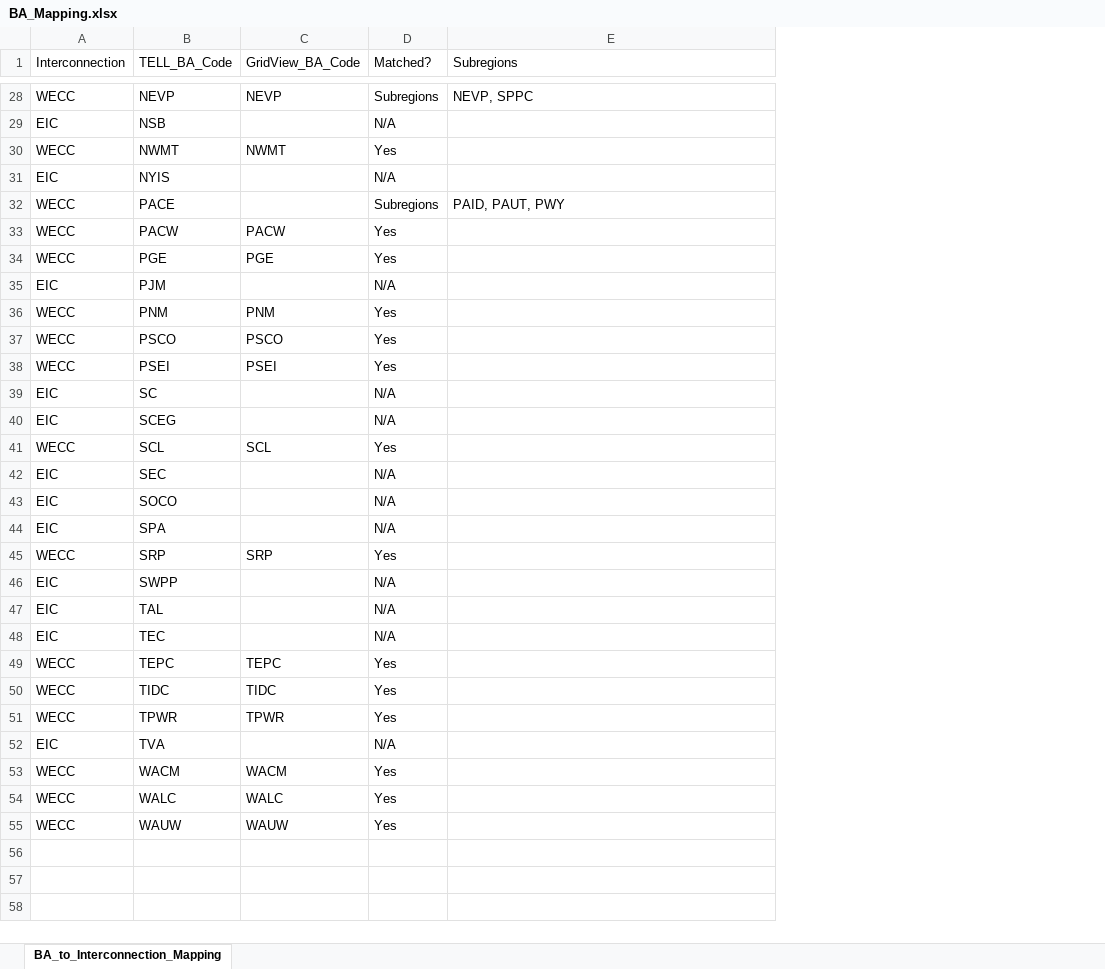
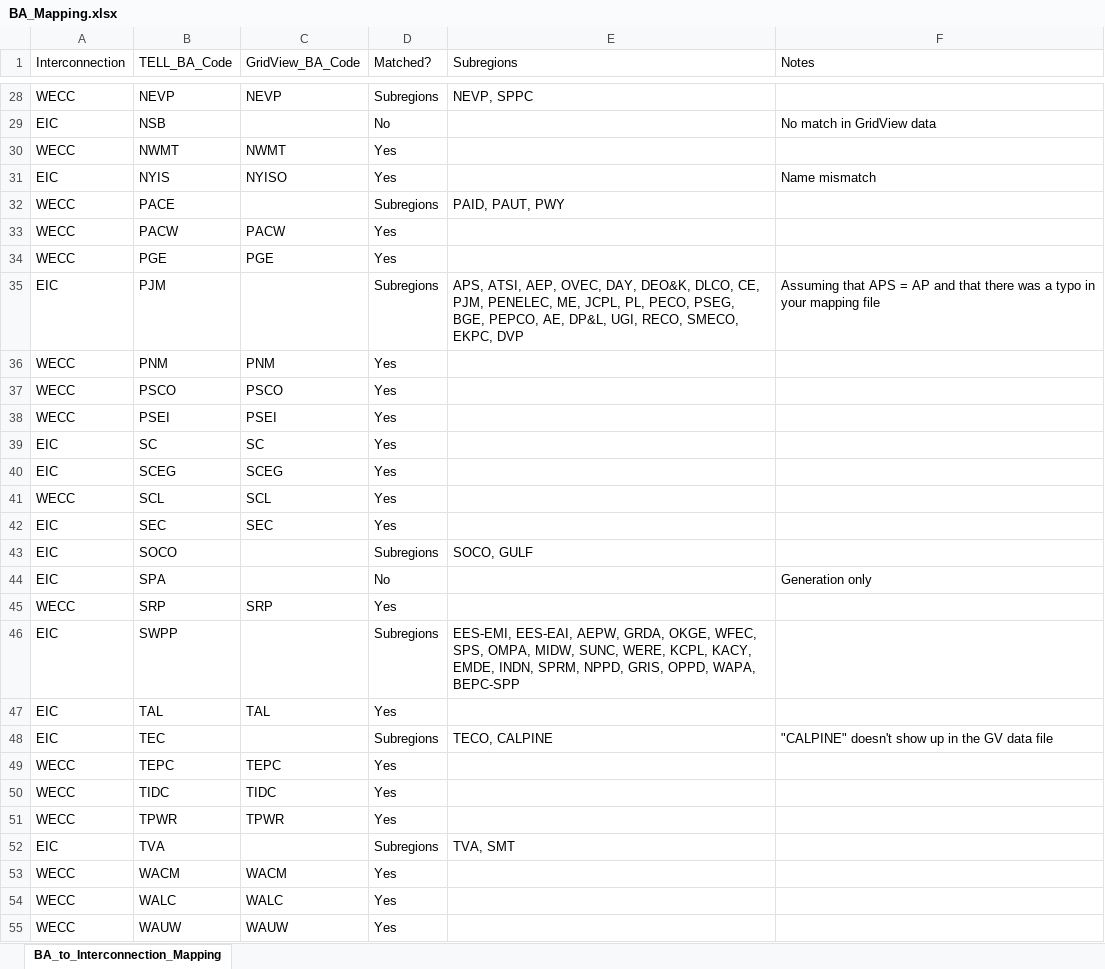
Before and after one commit to cdburley/ntp_heat_wave_loads, an Excel workbook: data/BA_Mapping.xlsx, sheet BA_to_Interconnection_Mapping, drawn as a sheet; only a part is shown, gaps mark what is left out; values as stored, in another font and other column widths than the file's, no cell formats; the diff covers the shown part only; the diff names each change by its address in the sheet, - before the commit and + after, or states it on an @@ line.

```diff
--- a/data/BA_Mapping.xlsx (sheet BA_to_Interconnection_Mapping)
+++ b/data/BA_Mapping.xlsx (sheet BA_to_Interconnection_Mapping)
+column F (Notes), rows 29-48: No match in GridView data |  | Name mismatch |  |  |  | Assuming that APS = AP and that there was a typo in your mapping file |  |  |  |  |  |  |  |  | Generation only |  |  |  | "CALPINE" doesn't show up in the GV data file
-D29 (Matched?): N/A
+D29 (Matched?): No
-C31 (GridView_BA_Code): (empty)
+C31 (GridView_BA_Code): NYISO
-D31 (Matched?): N/A
+D31 (Matched?): Yes
-D35 (Matched?): N/A
+D35 (Matched?): Subregions
-E35 (Subregions): (empty)
+E35 (Subregions): APS, ATSI, AEP, OVEC, DAY, DEO&K, DLCO, CE, PJM, PENELEC, ME, JCPL, PL, PECO, PSEG, BGE, PEPCO, AE, DP&L, UGI, RECO, SMECO, EKPC, DVP
-C39 (GridView_BA_Code): (empty)
+C39 (GridView_BA_Code): SC
-D39:D40 (Matched?): N/A
+D39:D40 (Matched?): Yes
-C40 (GridView_BA_Code): (empty)
+C40 (GridView_BA_Code): SCEG
-C42 (GridView_BA_Code): (empty)
+C42 (GridView_BA_Code): SEC
-D42 (Matched?): N/A
+D42 (Matched?): Yes
-D43 (Matched?): N/A
+D43 (Matched?): Subregions
-E43 (Subregions): (empty)
+E43 (Subregions): SOCO, GULF
-D44 (Matched?): N/A
+D44 (Matched?): No
-D46 (Matched?): N/A
+D46 (Matched?): Subregions
-E46 (Subregions): (empty)
+E46 (Subregions): EES-EMI, EES-EAI, AEPW, GRDA, OKGE, WFEC, SPS, OMPA, MIDW, SUNC, WERE, KCPL, KACY, EMDE, INDN, SPRM, NPPD, GRIS, OPPD, WAPA, BEPC-SPP
-C47 (GridView_BA_Code): (empty)
+C47 (GridView_BA_Code): TAL
-D47 (Matched?): N/A
+D47 (Matched?): Yes
-D48 (Matched?): N/A
+D48 (Matched?): Subregions
-E48 (Subregions): (empty)
+E48 (Subregions): TECO, CALPINE
-D52 (Matched?): N/A
+D52 (Matched?): Subregions
-E52 (Subregions): (empty)
+E52 (Subregions): TVA, SMT
```
Also changed, not shown: 3 added rows and 24 edited cells elsewhere in this sheet, cell formats, 5 other files.
